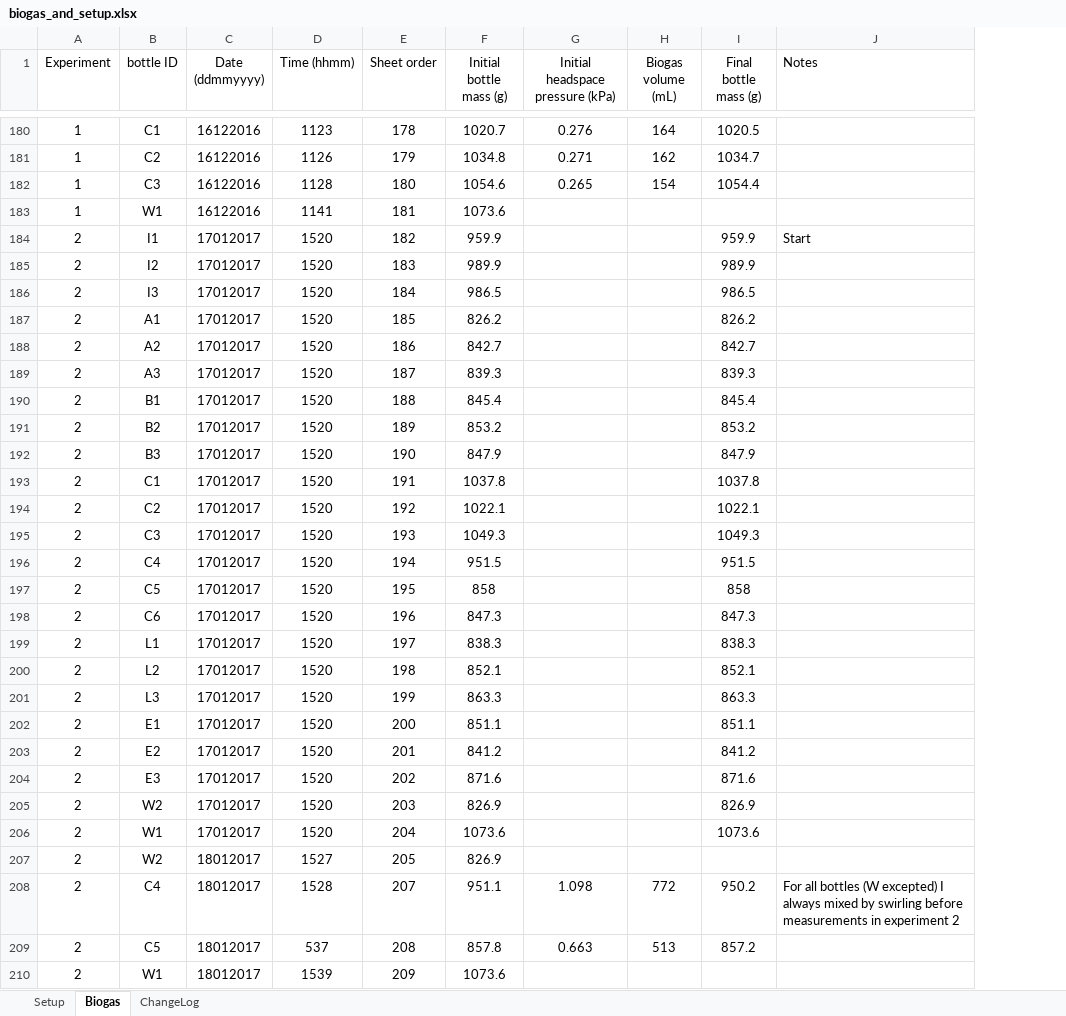
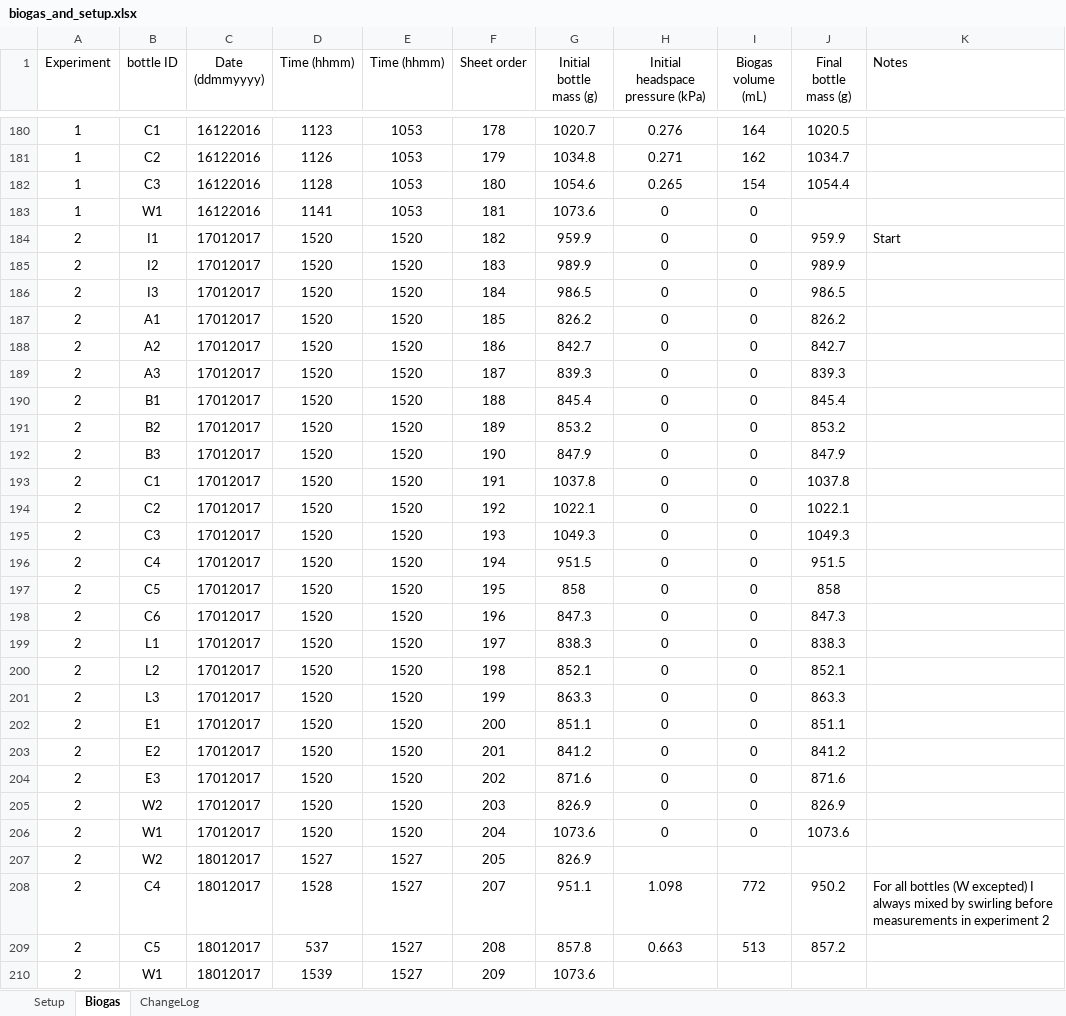
Before and after one commit to sashahafner/GD-BMP_paper_2019, an Excel workbook: experiments/IISBMP1/data/biogas_and_setup.xlsx, sheet Biogas, drawn as a sheet; only a part is shown, gaps mark what is left out; values as stored, in another font and other column widths than the file's, no borders; addresses are those after the commit; the diff covers the shown part only; the diff names each change by its address in the sheet, - before the commit and + after, or states it on an @@ line.

Commit message:
Work on IlSBMP1. Update to exper1 and exper2. Add separate files for BMP calc, export, etc.

```diff
--- a/experiments/IISBMP1/data/biogas_and_setup.xlsx (sheet Biogas)
+++ b/experiments/IISBMP1/data/biogas_and_setup.xlsx (sheet Biogas)
+column E (Time (hhmm)), rows 180-210: 1053 | 1053 | 1053 | 1053 | 1520 | 1520 | 1520 | 1520 | 1520 | 1520 | 1520 | 1520 | 1520 | 1520 | 1520 | 1520 | 1520 | 1520 | 1520 | 1520 | 1520 | 1520 | 1520 | 1520 | 1520 | 1520 | 1520 | 1527 | 1527 | 1527 | 1527
-H183:H206 (Initial headspace pressure (kPa)): (empty)
+H183:H206 (Initial headspace pressure (kPa)): 0
-I183:I206 (Biogas volume (mL)): (empty)
+I183:I206 (Biogas volume (mL)): 0
```
Also changed, not shown: 1 edited cell elsewhere in this sheet, sheet ChangeLog, 12 other files.
